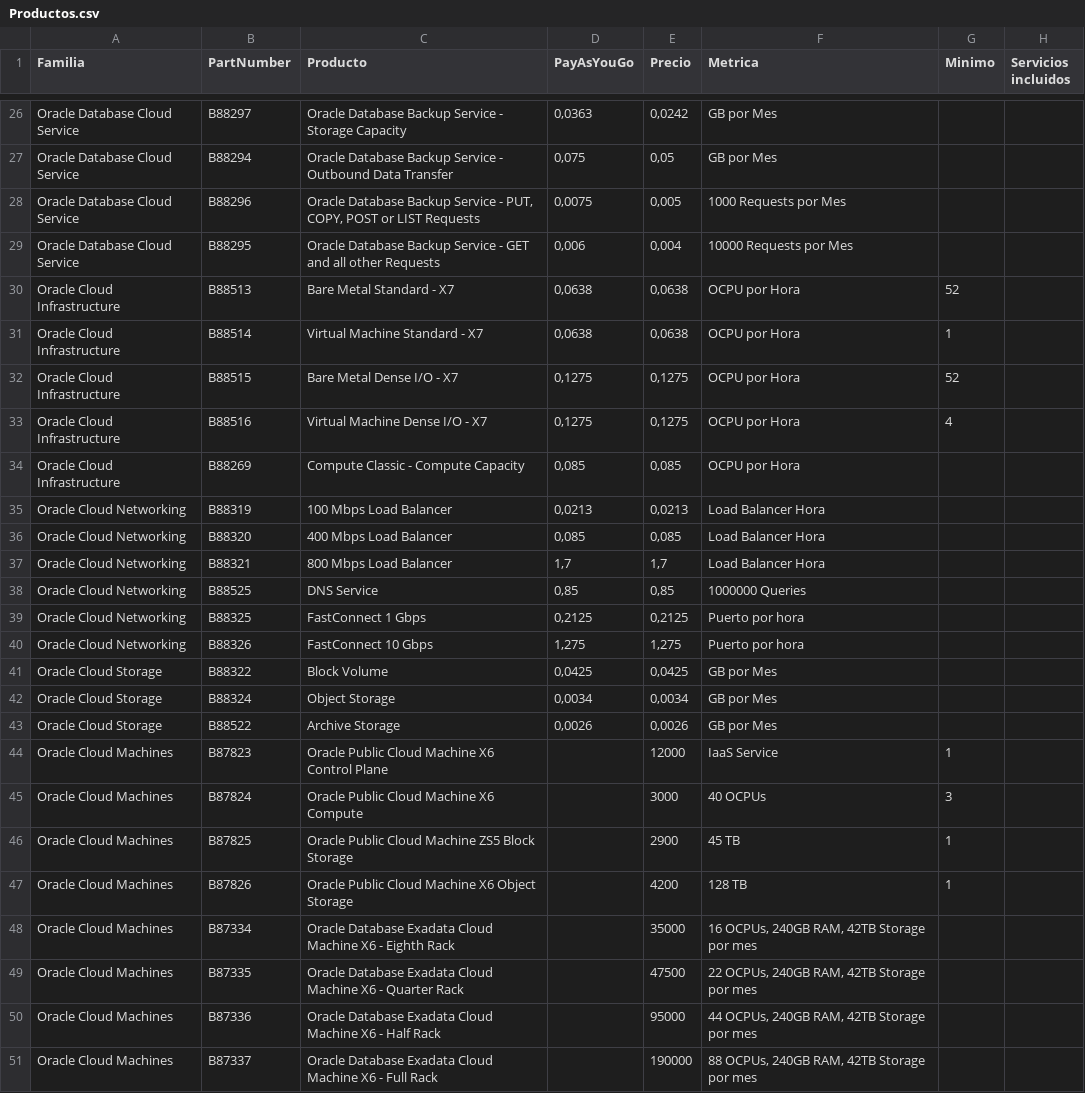
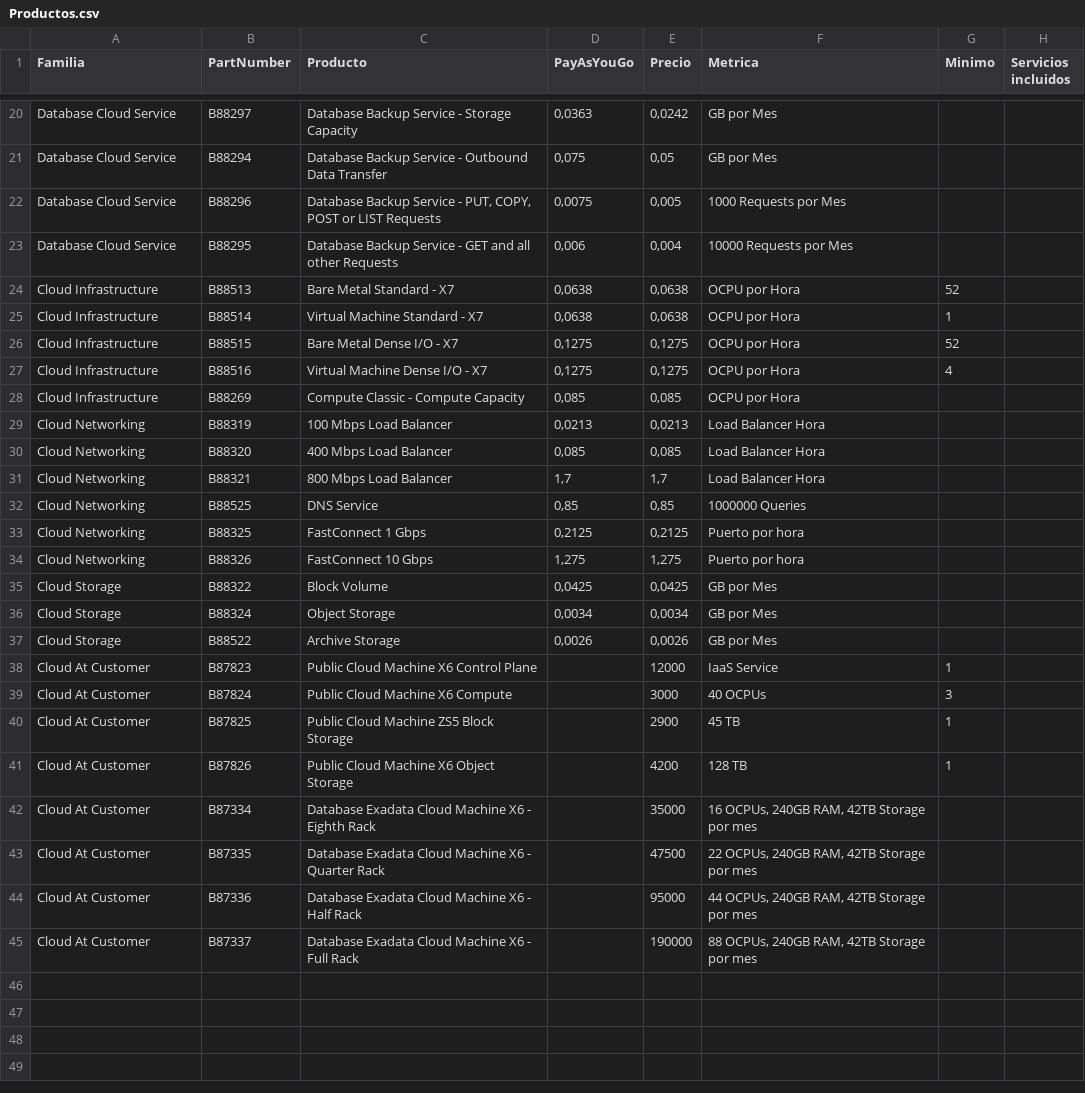
Before and after one commit to heraym/SalesBot, a CSV file: productos-service/data/Productos.csv, drawn as a sheet; only a part is shown, gaps mark what is left out; addresses are those after the commit; the diff covers the shown part only; the diff names each change by its address in the sheet, - before the commit and + after, or states it on an @@ line.

```diff
--- a/productos-service/data/Productos.csv
+++ b/productos-service/data/Productos.csv
-A20:A23 (Familia): Oracle Database Cloud Service
+A20:A23 (Familia): Database Cloud Service
-C20 (Producto): Oracle Database Backup…
+C20 (Producto): Database Backup…
-C21 (Producto): Oracle Database Backup…
+C21 (Producto): Database Backup…
-C22 (Producto): Oracle Database Backup…
+C22 (Producto): Database Backup…
-C23 (Producto): Oracle Database Backup…
+C23 (Producto): Database Backup…
-A24:A28 (Familia): Oracle Cloud Infrastructure
+A24:A28 (Familia): Cloud Infrastructure
-A29:A34 (Familia): Oracle Cloud Networking
+A29:A34 (Familia): Cloud Networking
-A35:A37 (Familia): Oracle Cloud Storage
+A35:A37 (Familia): Cloud Storage
-A38:A45 (Familia): Oracle Cloud Machines
+A38:A45 (Familia): Cloud At Customer
-C38 (Producto): Oracle Public Cloud Machine X6 Control Plane
+C38 (Producto): Public Cloud Machine X6 Control Plane
-C39 (Producto): Oracle Public Cloud Machine X6 Compute
+C39 (Producto): Public Cloud Machine X6 Compute
-C40 (Producto): Oracle Public Cloud Machine ZS5 Block Storage
+C40 (Producto): Public Cloud Machine ZS5 Block Storage
-C41 (Producto): Oracle Public Cloud Machine X6 Object Storage
+C41 (Producto): Public Cloud Machine X6 Object Storage
-C42 (Producto): Oracle Database Exadata…
+C42 (Producto): Database Exadata…
-C43 (Producto): Oracle Database Exadata…
+C43 (Producto): Database Exadata…
-C44 (Producto): Oracle Database Exadata…
+C44 (Producto): Database Exadata…
-C45 (Producto): Oracle Database Exadata…
+C45 (Producto): Database Exadata…
```
Also changed, not shown: 6 removed rows and 36 edited cells elsewhere in this file, productos-service/data/Familias.csv, 6 other files.
